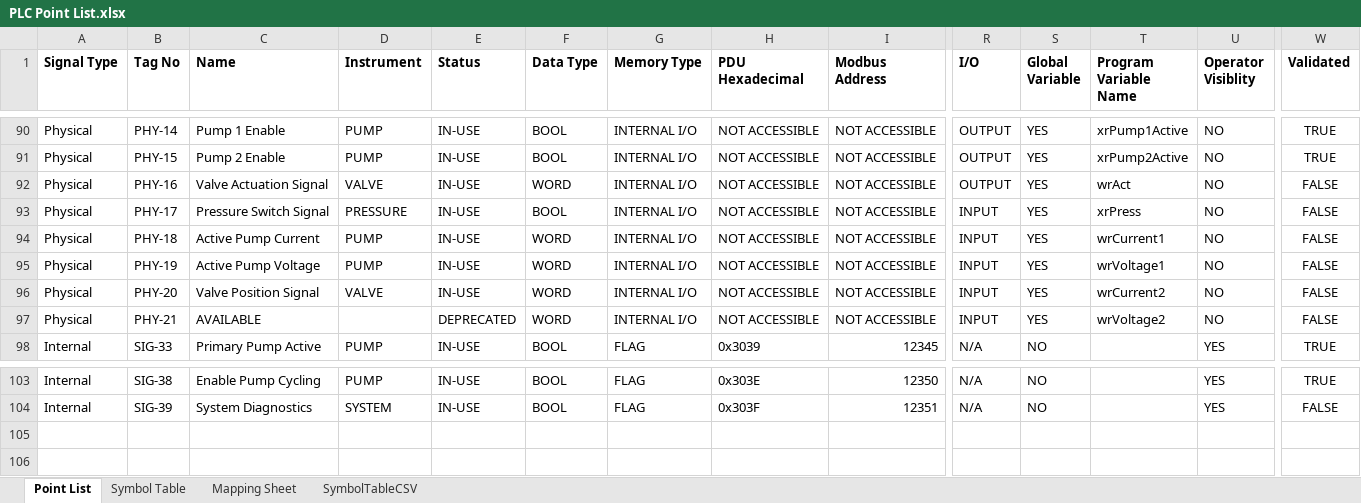
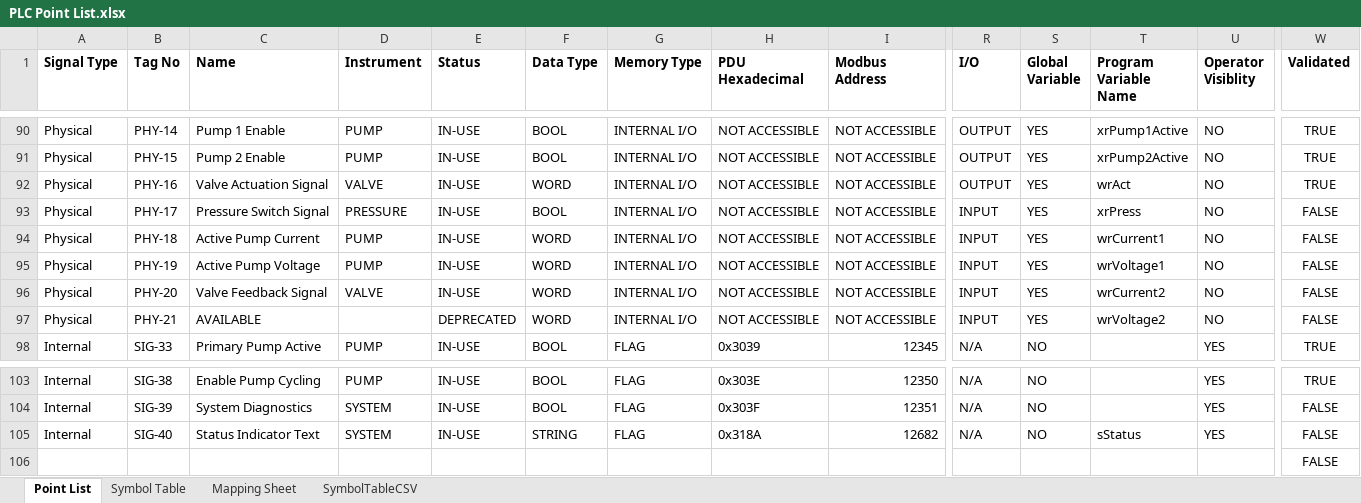
Before and after one commit to Ovikian/TMEIC-DI-Water-Cooling-Skid-Repo, an Excel workbook: Documentation/PLC Point List.xlsx, sheet Point List, drawn as a sheet; only a part is shown, gaps mark what is left out; values as stored, in another font and other column widths than the file's, no borders; table styles not drawn; rows hold the shown columns only; the diff names each change by its address in the sheet, - before the commit and + after, or states it on an @@ line.

Commit message:
PLC Logic Update
=== PRIOR TO VARIABLE CHANGE ===
- Fixed Data Logging Error
- Added System Status Indicator

```diff
--- a/Documentation/PLC Point List.xlsx (sheet Point List)
+++ b/Documentation/PLC Point List.xlsx (sheet Point List)
-W92 (Validated): FALSE
+W92 (Validated): TRUE
-C96 (Name): Valve Position Signal
+C96 (Name): Valve Feedback Signal
+row 105: Internal | SIG-40 | Status Indicator Text | SYSTEM | IN-USE | STRING | FLAG | 0x318A | 12682 | N/A | NO | sStatus | YES | FALSE
+row 106:  |  |  |  |  |  |  |  |  |  |  |  |  | FALSE
```
Also changed, not shown: sheet SymbolTableCSV, sheet Symbol Table, formulas that keep their value, 3 other files.
